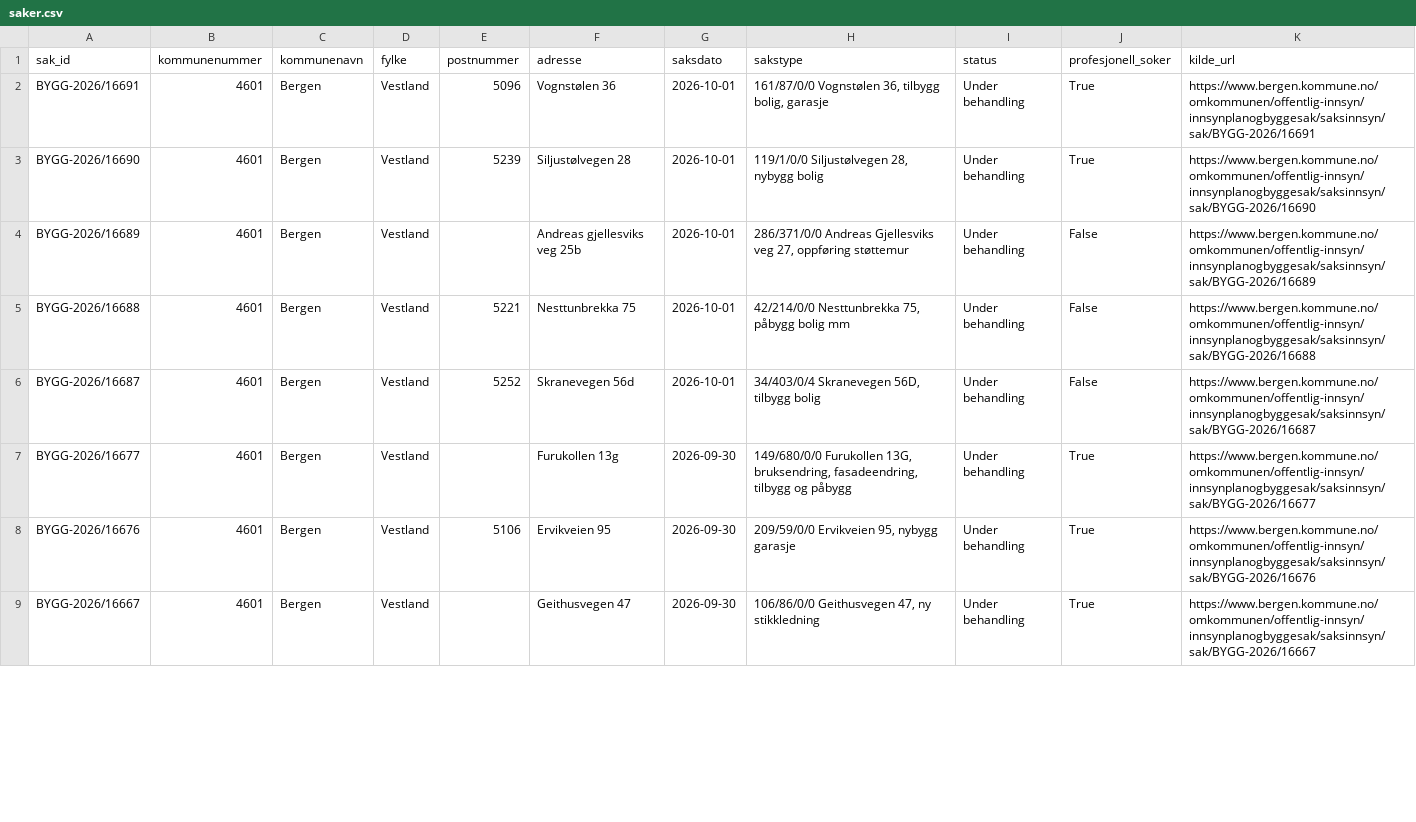
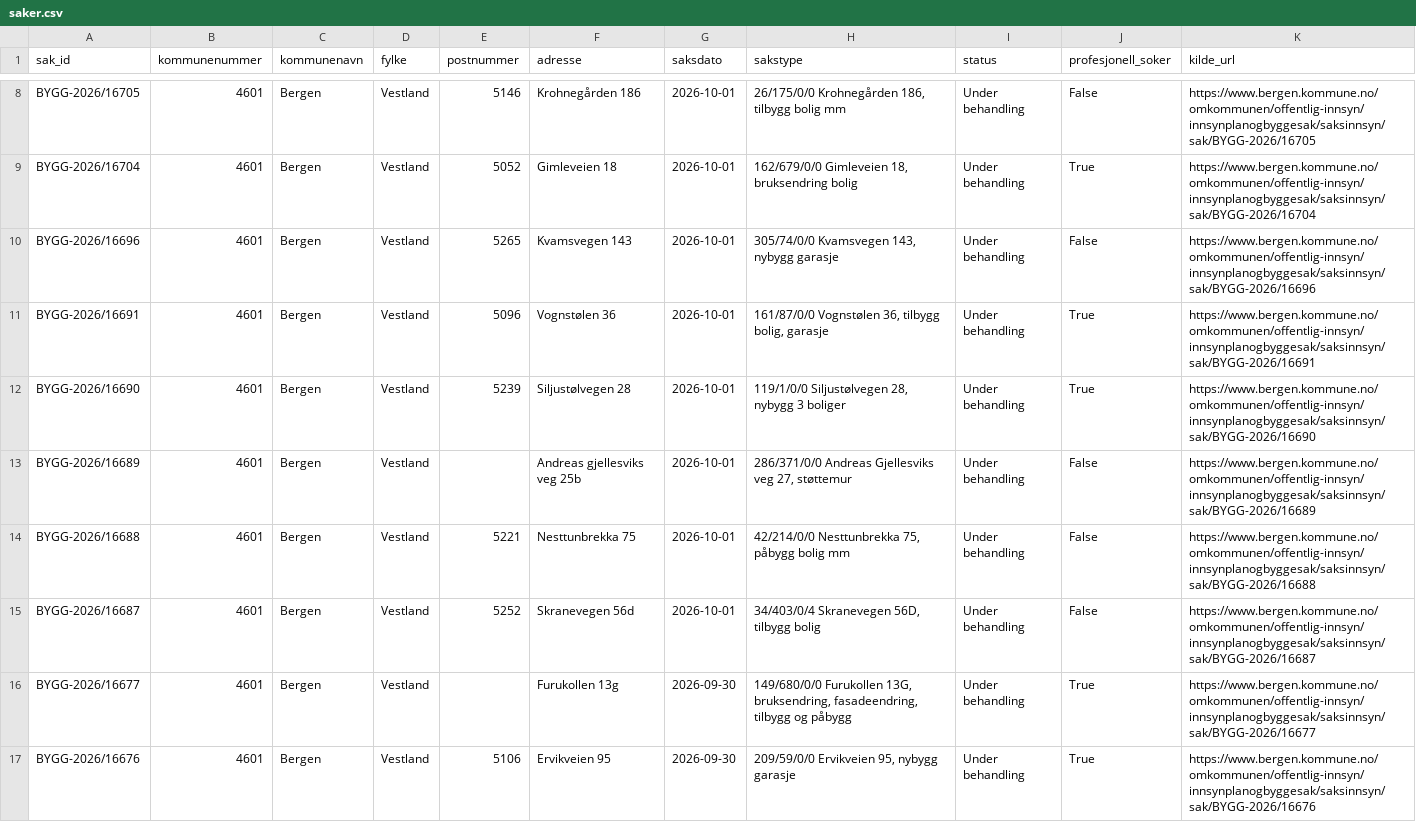
Before and after one commit to Nicolaykopaas/byggeradar, a CSV file: data/saker.csv, drawn as a sheet; only a part is shown, gaps mark what is left out; the shorter side is filled out with more unchanged rows; the diff covers the shown part only.

```diff
--- a/data/saker.csv
+++ b/data/saker.csv
@@ -2,4 +8,7 @@ sak_id,kommunenummer,kommunenavn,fylke,postnummer,adresse,saksdato,sakstype,stat
+BYGG-2026/16705,4601,Bergen,Vestland,5146,Krohnegården 186,2026-10-01,"26/175/0/0 Krohnegården 186, tilbygg bolig mm",Under behandling,False,https://www.bergen.kommune.no/omkommunen/offentlig-innsyn/innsynplanogbyggesak/saksinnsyn/sak/BYGG-2026/16705
+BYGG-2026/16704,4601,Bergen,Vestland,5052,Gimleveien 18,2026-10-01,"162/679/0/0 Gimleveien 18, bruksendring bolig",Under behandling,True,https://www.bergen.kommune.no/omkommunen/offentlig-innsyn/innsynplanogbyggesak/saksinnsyn/sak/BYGG-2026/16704
+BYGG-2026/16696,4601,Bergen,Vestland,5265,Kvamsvegen 143,2026-10-01,"305/74/0/0 Kvamsvegen 143, nybygg garasje",Under behandling,False,https://www.bergen.kommune.no/omkommunen/offentlig-innsyn/innsynplanogbyggesak/saksinnsyn/sak/BYGG-2026/16696
 BYGG-2026/16691,4601,Bergen,Vestland,5096,Vognstølen 36,2026-10-01,"161/87/0/0 Vognstølen 36, tilbygg bolig, garasje",Under behandling,True,https://www.bergen.kommune.no/omkommunen/offentlig-innsyn/innsynplanogbyggesak/saksinnsyn/sak/BYGG-2026/16691
-BYGG-2026/16690,4601,Bergen,Vestland,5239,Siljustølvegen 28,2026-10-01,"119/1/0/0 Siljustølvegen 28, nybygg bolig",Under behandling,True,https://www.bergen.kommune.no/omkommunen/offentlig-innsyn/innsynplanogbyggesak/saksinnsyn/sak/BYGG-2026/16690
-BYGG-2026/16689,4601,Bergen,Vestland,,Andreas gjellesviks veg 25b,2026-10-01,"286/371/0/0 Andreas Gjellesviks veg 27, oppføring støttemur",Under behandling,False,https://www.bergen.kommune.no/omkommunen/offentlig-innsyn/innsynplanogbyggesak/saksinnsyn/sak/BYGG-2026/16689
+BYGG-2026/16690,4601,Bergen,Vestland,5239,Siljustølvegen 28,2026-10-01,"119/1/0/0 Siljustølvegen 28, nybygg 3 boliger",Under behandling,True,https://www.bergen.kommune.no/omkommunen/offentlig-innsyn/innsynplanogbyggesak/saksinnsyn/sak/BYGG-2026/16690
+BYGG-2026/16689,4601,Bergen,Vestland,,Andreas gjellesviks veg 25b,2026-10-01,"286/371/0/0 Andreas Gjellesviks veg 27, støttemur",Under behandling,False,https://www.bergen.kommune.no/omkommunen/offentlig-innsyn/innsynplanogbyggesak/saksinnsyn/sak/BYGG-2026/16689
 BYGG-2026/16688,4601,Bergen,Vestland,5221,Nesttunbrekka 75,2026-10-01,"42/214/0/0 Nesttunbrekka 75, påbygg bolig mm",Under behandling,False,https://www.bergen.kommune.no/omkommunen/offentlig-innsyn/innsynplanogbyggesak/saksinnsyn/sak/BYGG-2026/16688
```
Also changed, not shown: 6 added rows, 10 removed rows and 1 edited cell elsewhere in this file.
